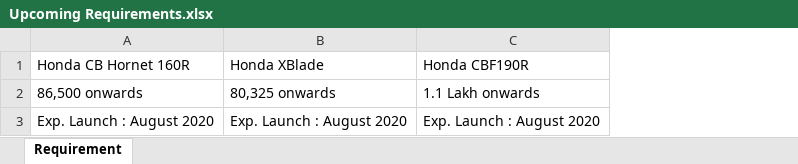
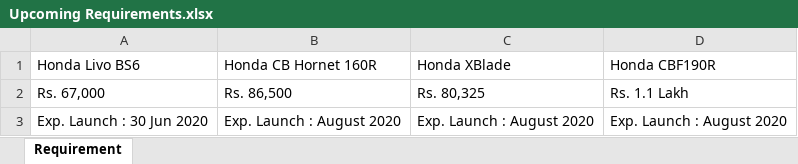
Before and after one commit to paviyaa/hackathon, an Excel workbook: test-output/Output Files/Upcoming Requirements.xlsx, sheet Requirement, drawn as a sheet; values as stored, in another font and other column widths than the file's, no borders; removed rows and columns are numbered as before the commit, all else as after; the diff names each change by its address in the sheet, - before the commit and + after, or states it on an @@ line.

```diff
--- a/test-output/Output Files/Upcoming Requirements.xlsx (sheet Requirement)
+++ b/test-output/Output Files/Upcoming Requirements.xlsx (sheet Requirement)
+column A, row 1: Honda Livo BS6; row 3: Exp. Launch : 30 Jun 2020
-row 2: 86,500 onwards | 80,325 onwards | 1.1 Lakh onwards
+row 2: Rs. 67,000 | Rs. 86,500 | Rs. 80,325 | Rs. 1.1 Lakh
```
Also changed, not shown: test-output/Output Files/ExecutionReport.xlsx, test-output/Output Files/HotWheels_Updated.xlsx, 24 other files.
